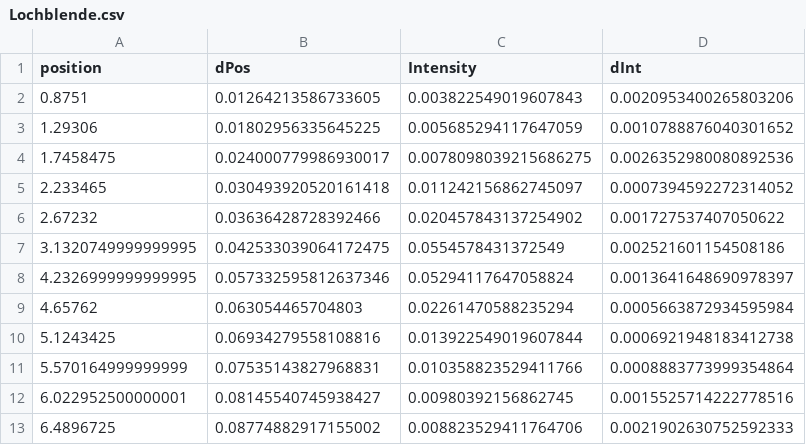
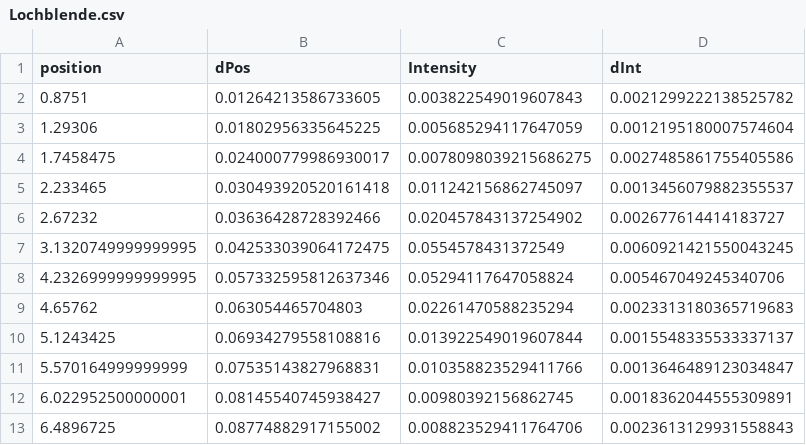
Before and after one commit to Felos259/Grundpraktikum, a CSV file: O8/Lochblende.csv, drawn as a sheet.

```diff
--- a/O8/Lochblende.csv
+++ b/O8/Lochblende.csv
@@ -1,13 +1,13 @@
 position;dPos;Intensity;dInt
-0.8751;0.01264213586733605;0.003822549019607843;0.0020953400265803206
-1.29306;0.01802956335645225;0.005685294117647059;0.0010788876040301652
-1.7458475;0.024000779986930017;0.0078098039215686275;0.0026352980080892536
-2.233465;0.030493920520161418;0.011242156862745097;0.0007394592272314052
-2.67232;0.03636428728392466;0.020457843137254902;0.001727537407050622
-3.1320749999999995;0.042533039064172475;0.0554578431372549;0.002521601154508186
-4.2326999999999995;0.057332595812637346;0.05294117647058824;0.0013641648690978397
-4.65762;0.063054465704803;0.02261470588235294;0.0005663872934595984
-5.1243425;0.06934279558108816;0.013922549019607844;0.0006921948183412738
-5.570164999999999;0.07535143827968831;0.010358823529411766;0.0008883773999354864
-6.022952500000001;0.08145540745938427;0.00980392156862745;0.0015525714222778516
-6.4896725;0.08774882917155002;0.008823529411764706;0.0021902630752592333
+0.8751;0.01264213586733605;0.003822549019607843;0.0021299222138525782
+1.29306;0.01802956335645225;0.005685294117647059;0.0012195180007574604
+1.7458475;0.024000779986930017;0.0078098039215686275;0.0027485861755405586
+2.233465;0.030493920520161418;0.011242156862745097;0.0013456079882355537
+2.67232;0.03636428728392466;0.020457843137254902;0.002677614414183727
+3.1320749999999995;0.042533039064172475;0.0554578431372549;0.0060921421550043245
+4.2326999999999995;0.057332595812637346;0.05294117647058824;0.005467049245340706
+4.65762;0.063054465704803;0.02261470588235294;0.0023313180365719683
+5.1243425;0.06934279558108816;0.013922549019607844;0.0015548335533337137
+5.570164999999999;0.07535143827968831;0.010358823529411766;0.0013646489123034847
+6.022952500000001;0.08145540745938427;0.00980392156862745;0.0018362044555309891
+6.4896725;0.08774882917155002;0.008823529411764706;0.0023613129931558843
```
Also changed, not shown: O8/Einzelspalt.csv, O8/Gitter.csv, 12 other files.
